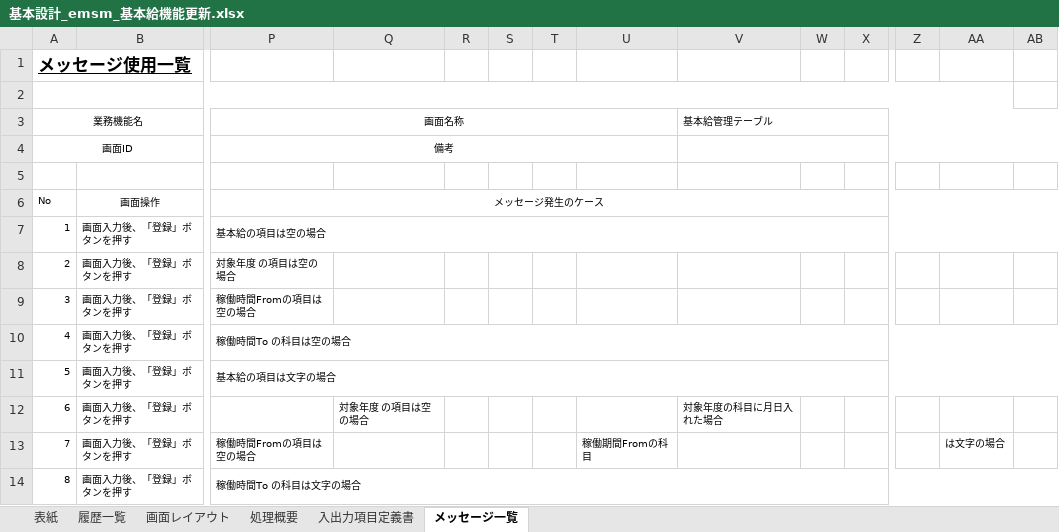
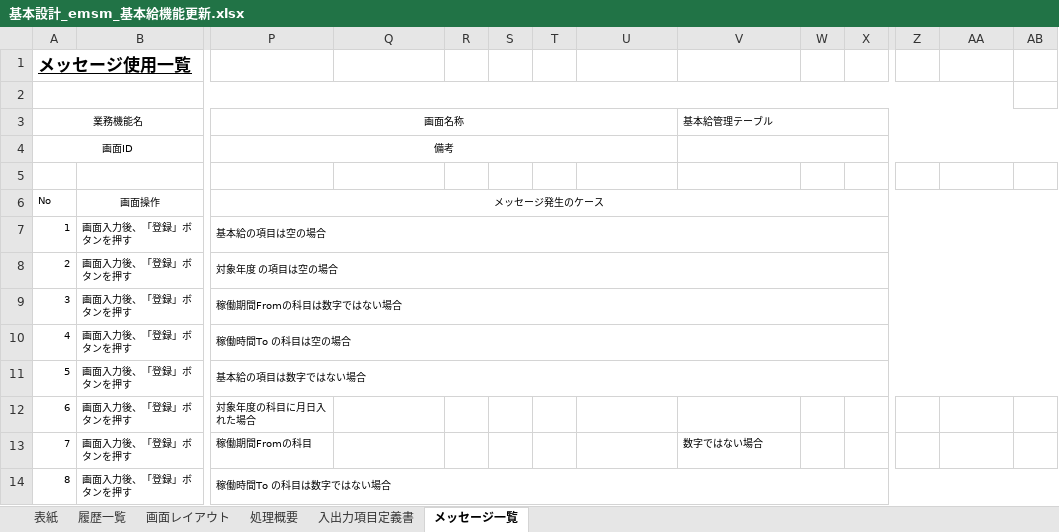
Before and after one commit to softtechSoft/emsm, an Excel workbook: DOC/基本設計/基本設計_emsm_基本給機能更新.xlsx, sheet メッセージ一覧, drawn as a sheet; only a part is shown, gaps mark what is left out; values as stored, in another font and other column widths than the file's, no borders; the diff names each change by its address in the sheet, - before the commit and + after, or states it on an @@ line.

```diff
--- a/DOC/基本設計/基本設計_emsm_基本給機能更新.xlsx (sheet メッセージ一覧)
+++ b/DOC/基本設計/基本設計_emsm_基本給機能更新.xlsx (sheet メッセージ一覧)
+P8:AG8 merged
-P9 (画面名称): 稼働時間Fromの項目は空の場合
+P9 (画面名称): 稼働期間Fromの科目は数字ではない場合
+P9:AF9 merged
-P11 (画面名称): 基本給の項目は文字の場合
+P11 (画面名称): 基本給の項目は数字ではない場合
-P12 (画面名称): (empty)
+P12 (画面名称): 対象年度の科目に月日入れた場合
-Q12: 対象年度 の項目は空の場合
+Q12: (empty)
-V12 (基本給管理テーブル): 対象年度の科目に月日入れた場合
+V12 (基本給管理テーブル): (empty)
-P13 (画面名称): 稼働時間Fromの項目は空の場合
+P13 (画面名称): 稼働期間Fromの科目
-U13: 稼働期間Fromの科目
+U13: (empty)
-V13 (基本給管理テーブル): (empty)
+V13 (基本給管理テーブル): 数字ではない場合
-AA13: は文字の場合
+AA13: (empty)
-P14 (画面名称): 稼働時間To の科目は文字の場合
+P14 (画面名称): 稼働時間To の科目は数字ではない場合
```
Also changed, not shown: sheet 入出力項目定義書, sheet 処理概要, DOC/基本設計/基本設計_emsm_基本給管理リスト.xlsx.
